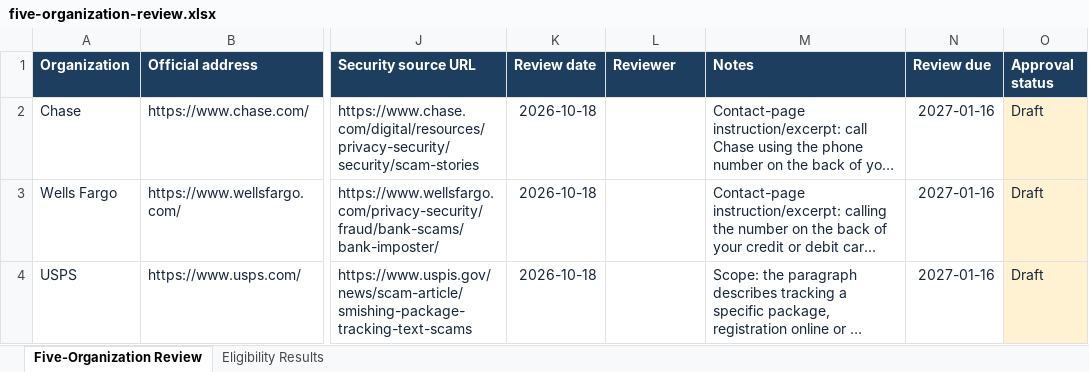
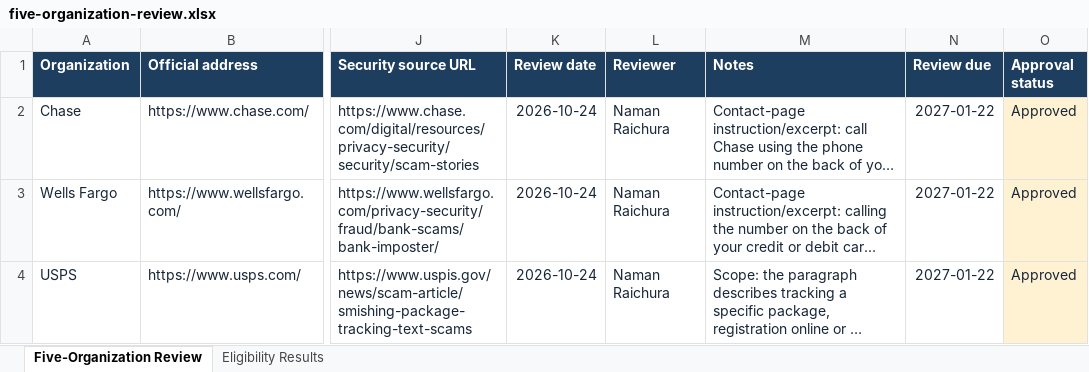
Before and after one commit to Electrikark/T4Slvers_CAC, an Excel workbook: docs/testing/five-organization-review.xlsx, sheet Five-Organization Review, drawn as a sheet; only a part is shown, gaps mark what is left out; long unchanged cells end in …; values as stored, in another font and other column widths than the file's, no borders; the diff covers the shown part only; the diff names each change by its address in the sheet, - before the commit and + after, or states it on an @@ line.

Commit message:
Activate reviewed records for Details Match

```diff
--- a/docs/testing/five-organization-review.xlsx (sheet Five-Organization Review)
+++ b/docs/testing/five-organization-review.xlsx (sheet Five-Organization Review)
-K2:K4 (Review date): 2026-10-18
+K2:K4 (Review date): 2026-10-24
-L2:L4 (Reviewer): (empty)
+L2:L4 (Reviewer): Naman Raichura
-N2:N4 (Review due): 2027-01-16
+N2:N4 (Review due): 2027-01-22
-O2:O4 (Approval status): Draft
+O2:O4 (Approval status): Approved
```
Also changed, not shown: 10 edited cells elsewhere in this sheet, sheet Eligibility Results, 17 other files.
